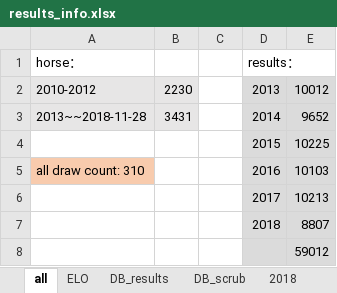
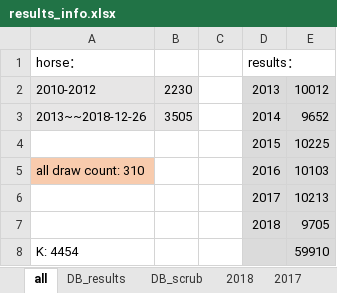
Before and after one commit to JudyPhy/spider, an Excel workbook: results_info.xlsx, sheet all, drawn as a sheet; values as stored, in another font and other column widths than the file's, no borders; removed rows and columns are numbered as before the commit, all else as after; the diff names each change by its address in the sheet, - before the commit and + after, or states it on an @@ line.

```diff
--- a/results_info.xlsx (sheet all)
+++ b/results_info.xlsx (sheet all)
-sheet tab: ELO
-A3: 2013~~2018-11-28
+A3: 2013~~2018-12-26
-B3: 3431
+B3: 3505
-E7: 8807
+E7: 9705
-row 8:  |  |  |  | 59012
+row 8: K: 4454 |  |  |  | 59910
```
Also changed, not shown: sheet DB_scrub, sheet DB_results, sheet 2018.
